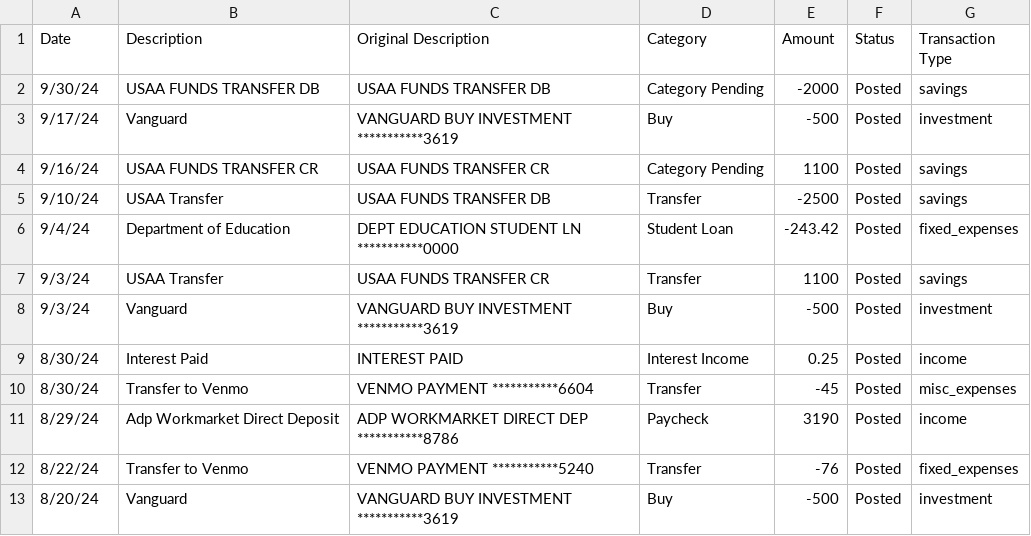
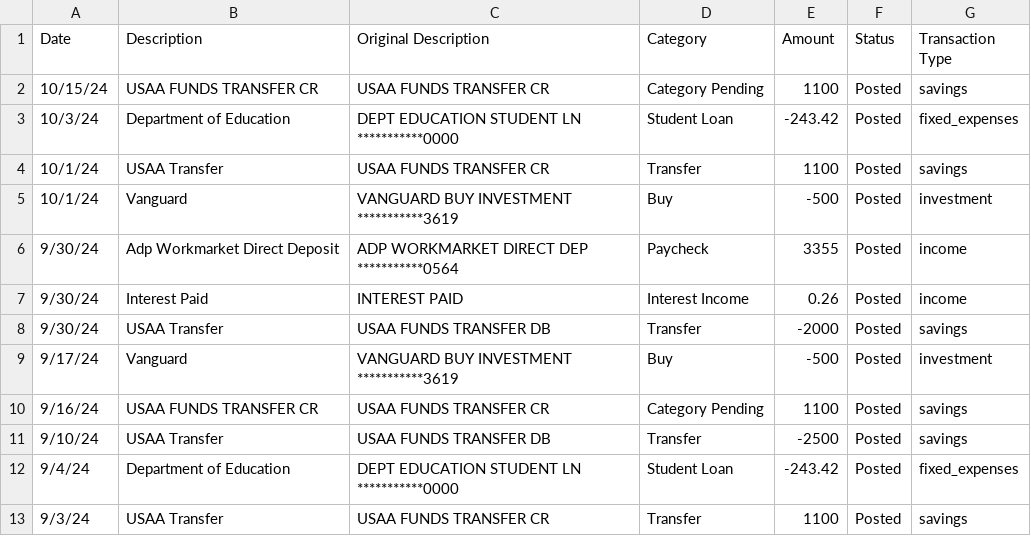
Before and after one commit to jegood78/Financial_Planning, a CSV file: usaa_savings_raw.csv, drawn as a sheet; only a part is shown; the shorter side is filled out with more unchanged rows.

```diff
--- a/usaa_savings_raw.csv
+++ b/usaa_savings_raw.csv
@@ -1,3 +1,9 @@
 Date,Description,Original Description,Category,Amount,Status,Transaction Type
-9/30/24,USAA FUNDS TRANSFER DB,USAA FUNDS TRANSFER DB,Category Pending,-2000,Posted,savings
+10/15/24,USAA FUNDS TRANSFER CR,USAA FUNDS TRANSFER CR,Category Pending,1100,Posted,savings
+10/3/24,Department of Education,DEPT EDUCATION   STUDENT LN ***********0000,Student Loan,-243.42,Posted,fixed_expenses
+10/1/24,USAA Transfer,USAA FUNDS TRANSFER CR,Transfer,1100,Posted,savings
+10/1/24,Vanguard,VANGUARD BUY     INVESTMENT ***********3619,Buy,-500,Posted,investment
+9/30/24,Adp Workmarket Direct Deposit,ADP WORKMARKET   DIRECT DEP ***********0564,Paycheck,3355,Posted,income
+9/30/24,Interest Paid,INTEREST PAID,Interest Income,0.26,Posted,income
+9/30/24,USAA Transfer,USAA FUNDS TRANSFER DB,Transfer,-2000,Posted,savings
 9/17/24,Vanguard,VANGUARD BUY     INVESTMENT ***********3619,Buy,-500,Posted,investment
```
Also changed, not shown: NetWorth.csv, usaa_checking_raw.csv, 2 other files.
